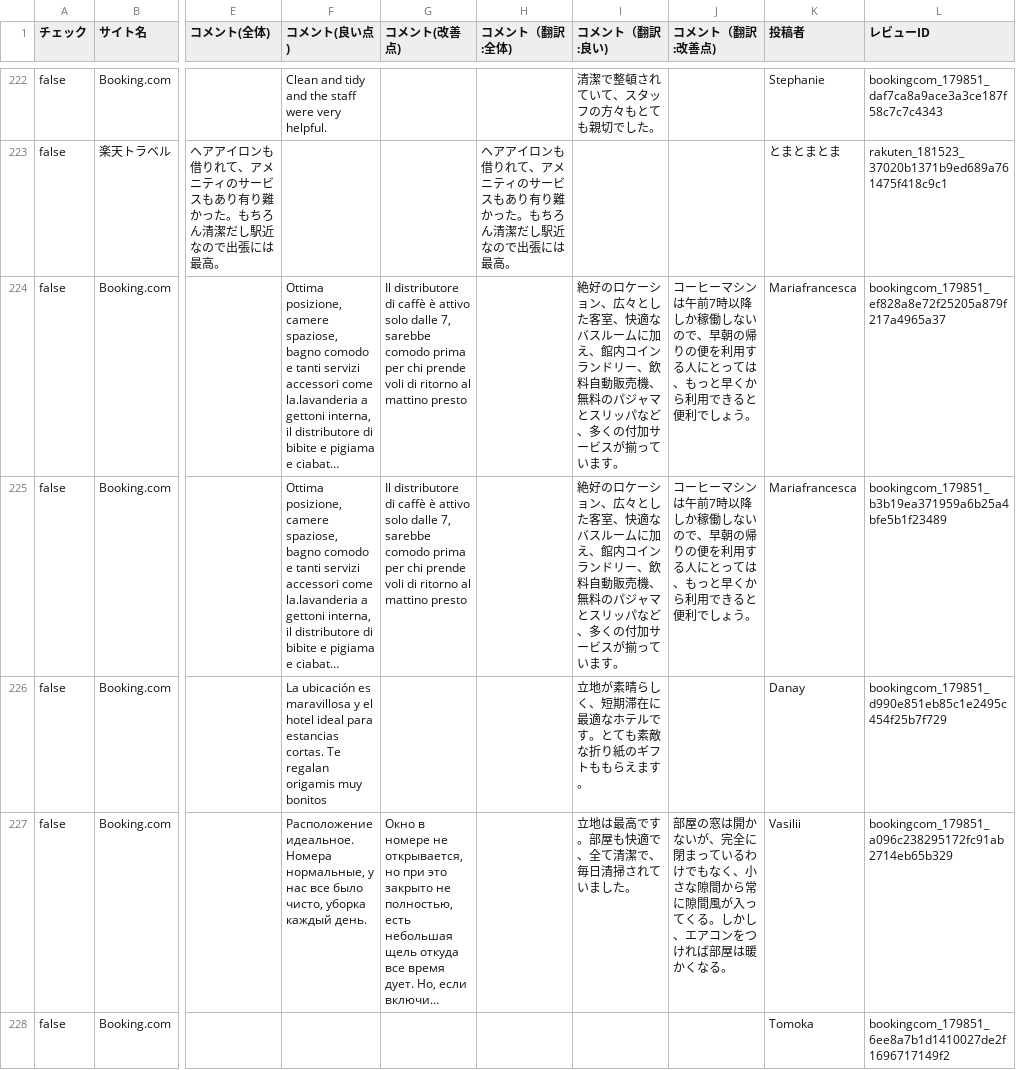
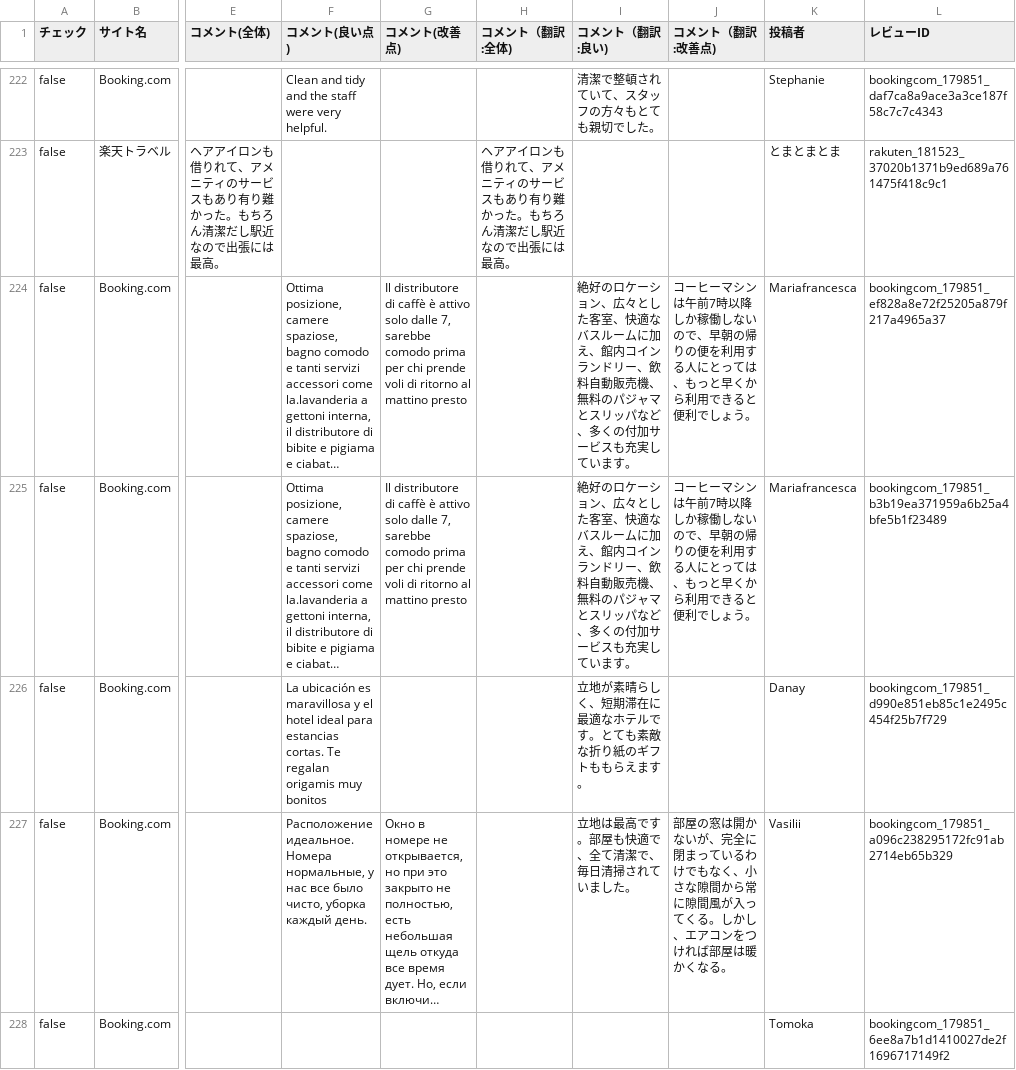
Before and after one commit to TAKAHASHIMITSUGU329/primechange-portal, a CSV file: データ/ホテル口コミデータ/comfort_roppongi_data.csv, drawn as a sheet; only a part is shown, gaps mark what is left out; long unchanged cells end in …; the diff covers the shown part only; the diff names each change by its address in the sheet, - before the commit and + after, or states it on an @@ line.

```diff
--- a/データ/ホテル口コミデータ/comfort_roppongi_data.csv
+++ b/データ/ホテル口コミデータ/comfort_roppongi_data.csv
-I224:I225 (コメント（翻訳:良い)): …サービスが揃っています…
+I224:I225 (コメント（翻訳:良い)): …サービスも充実しています…
```
Also changed, not shown: 18 edited cells elsewhere in this file, データ/ホテル口コミデータ/comfort_hakata_data.csv, データ/ホテル口コミデータ/comfort_yokohama_kannai_data.csv, 44 other files.
